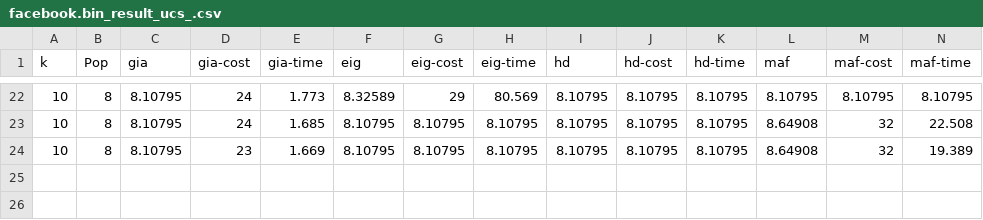
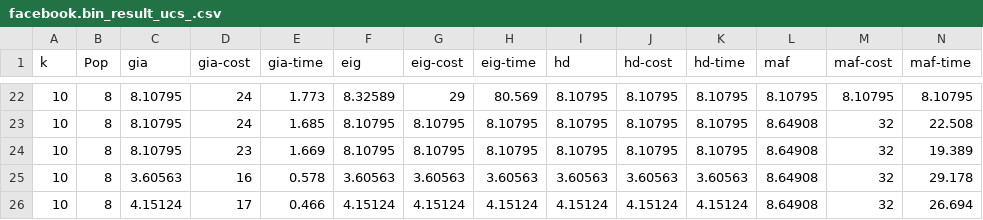
Before and after one commit to BellaHa/DeadCommunity, a CSV file: results/facebook.bin_result_ucs_.csv, drawn as a sheet; only a part is shown, gaps mark what is left out; rows hold the shown columns only; the diff names each change by its address in the sheet, - before the commit and + after, or states it on an @@ line.

```diff
--- a/results/facebook.bin_result_ucs_.csv
+++ b/results/facebook.bin_result_ucs_.csv
+row 25: 10 | 8 | 3.60563 | 16 | 0.578 | 3.60563 | 3.60563 | 3.60563 | 3.60563 | 3.60563 | 3.60563 | 8.64908 | 32 | 29.178
+row 26: 10 | 8 | 4.15124 | 17 | 0.466 | 4.15124 | 4.15124 | 4.15124 | 4.15124 | 4.15124 | 4.15124 | 8.64908 | 32 | 26.694
```
Also changed, not shown: 2 other files.
